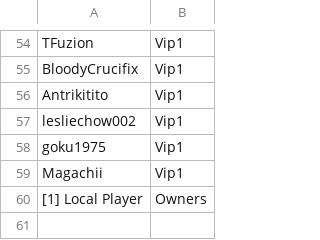
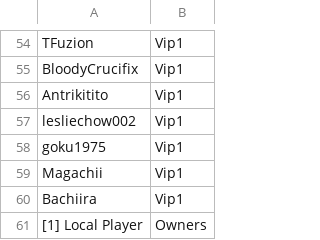
Before and after one commit to ashMeltdown/pegaso, a CSV file: Rangos.csv, drawn as a sheet; only a part is shown, gaps mark what is left out; the diff names each change by its address in the sheet, - before the commit and + after, or states it on an @@ line.

Commit message:
Update Rangos.csv

```diff
--- a/Rangos.csv
+++ b/Rangos.csv
+row 60: Bachiira | Vip1
```
